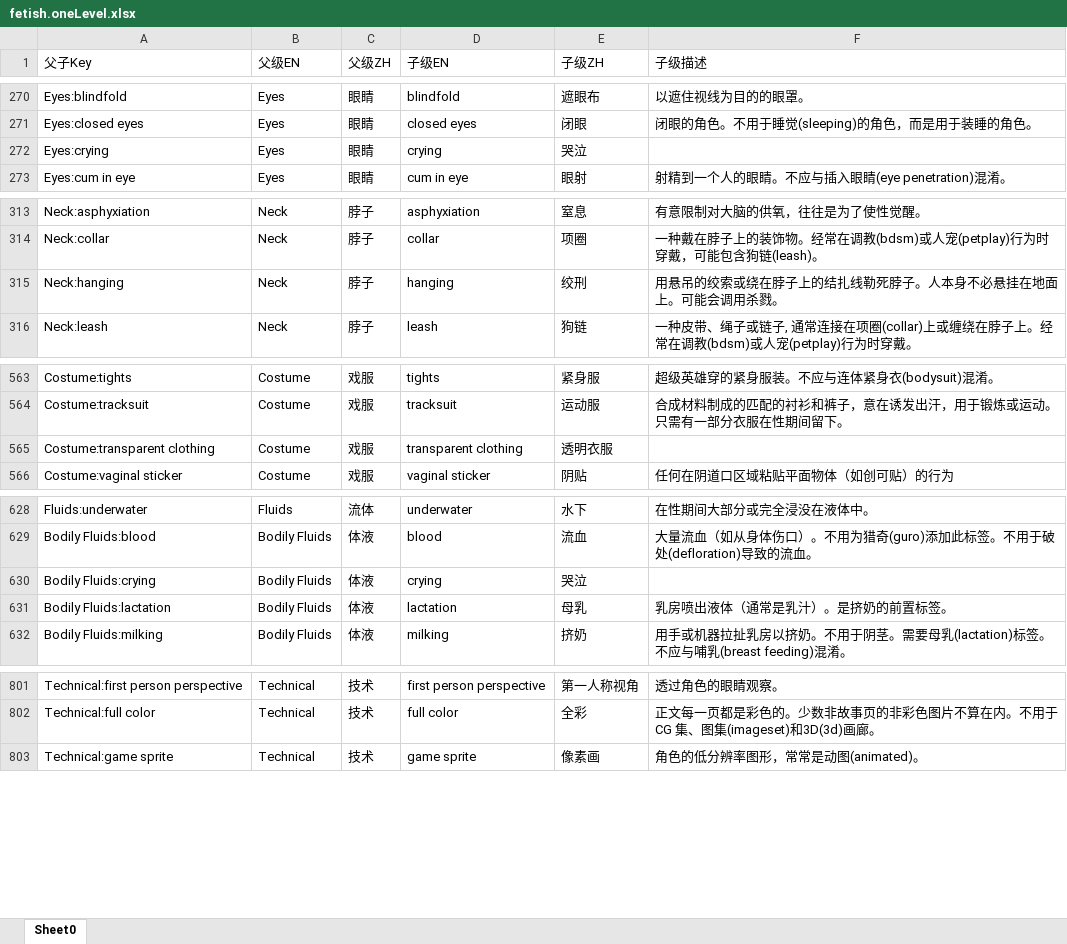
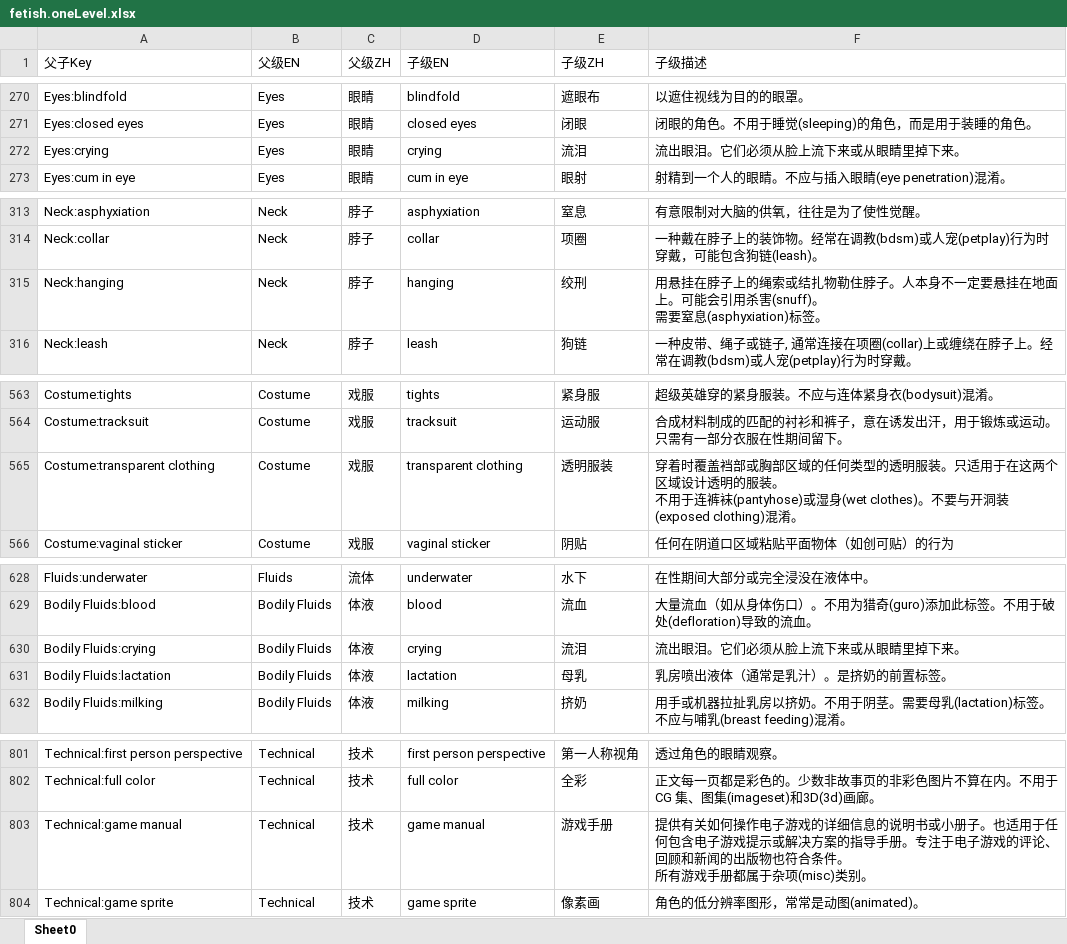
Before and after one commit to ArtMoe/ehWiki.fetishListing.translate.zh_CN, an Excel workbook: fetish.oneLevel.xlsx, sheet Sheet0, drawn as a sheet; only a part is shown, gaps mark what is left out; values as stored, in another font and other column widths than the file's, no borders; ↵ is a line break in a cell; the diff covers the shown part only; the diff names each change by its address in the sheet, - before the commit and + after, or states it on an @@ line.

```diff
--- a/fetish.oneLevel.xlsx (sheet Sheet0)
+++ b/fetish.oneLevel.xlsx (sheet Sheet0)
-E272 (子级ZH): 哭泣
+E272 (子级ZH): 流泪
-F272 (子级描述): (empty)
+F272 (子级描述): 流出眼泪。它们必须从脸上流下来或从眼睛里掉下来。
-F315 (子级描述): 用悬吊的绞索或绕在脖子上的结扎线勒死脖子。人本身不必悬挂在地面上。可能会调用杀戮。
+F315 (子级描述): 用悬挂在脖子上的绳索或结扎物勒住脖子。人本身不一定要悬挂在地面上。可能会引用杀害(snuff)。 ↵ 需要窒息(asphyxiation)标签。
-E565 (子级ZH): 透明衣服
+E565 (子级ZH): 透明服装
-F565 (子级描述): (empty)
+F565 (子级描述): 穿着时覆盖裆部或胸部区域的任何类型的透明服装。只适用于在这两个区域设计透明的服装。 ↵ 不用于连裤袜(pantyhose)或湿身(wet clothes)。不要与开洞装(exposed clothing)混淆。
-E630 (子级ZH): 哭泣
+E630 (子级ZH): 流泪
-F630 (子级描述): (empty)
+F630 (子级描述): 流出眼泪。它们必须从脸上流下来或从眼睛里掉下来。
+row 803: Technical:game manual | Technical | 技术 | game manual | 游戏手册 | 提供有关如何操作电子游戏的详细信息的说明书或小册子。也适用于任何包含电子游戏提示或解决方案的指导手册。专注于电子游戏的评论、回顾和新闻的出版物也符合条件。 ↵ 所有游戏手册都属于杂项(misc)类别。
```
Also changed, not shown: 1 edited cell elsewhere in this sheet, ehWiki.fetishListing.translate.zh_CN/Excel/标签列表.xlsx, fetish.oneLevel.withoutLang.searchKey.xlsx, 11 other files.
